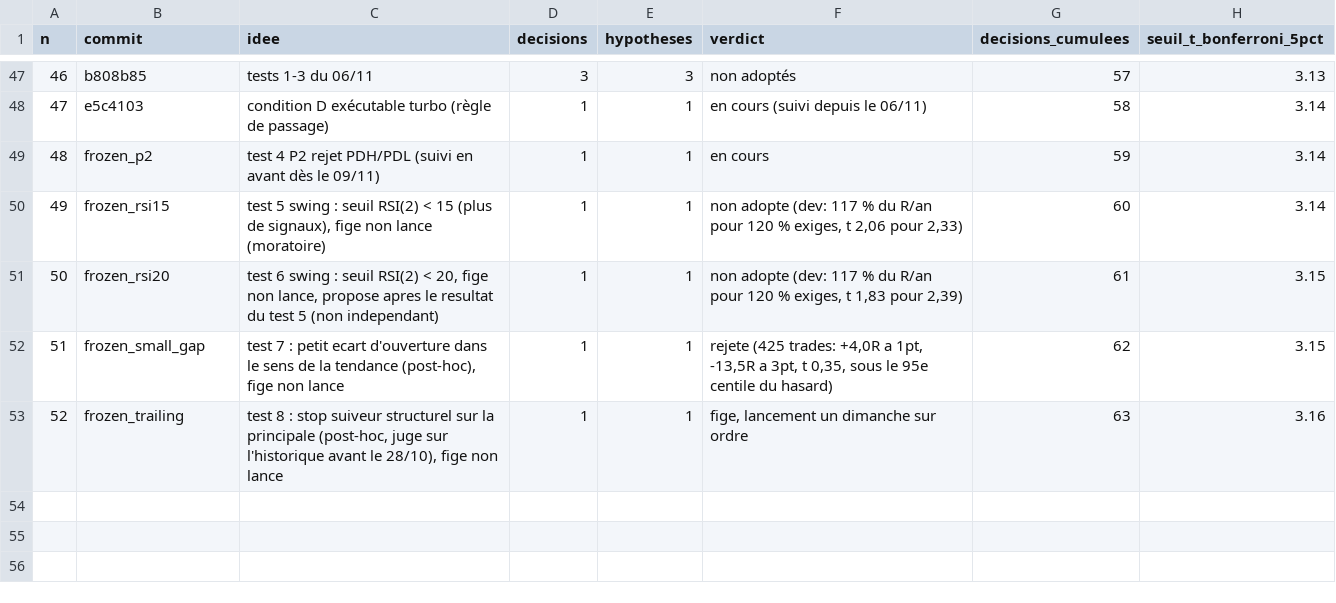
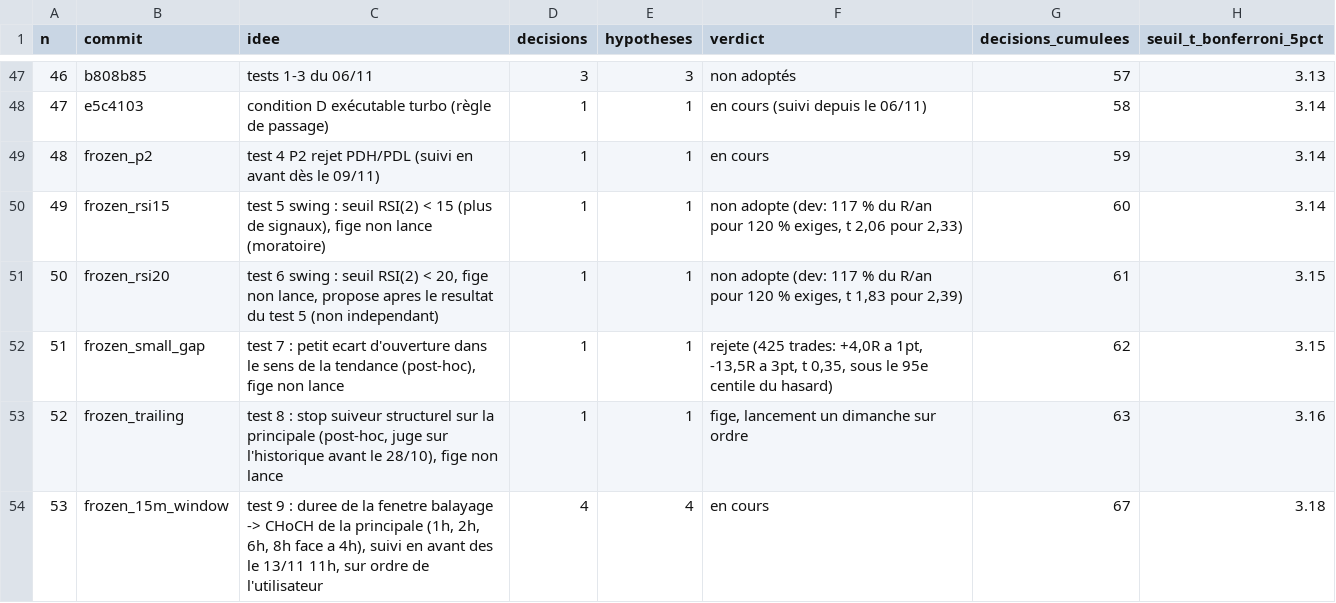
Before and after one commit to loljack01/AutoTrader, a CSV file: docs/registre_tests.csv, drawn as a sheet; only a part is shown, gaps mark what is left out.

```diff
--- a/docs/registre_tests.csv
+++ b/docs/registre_tests.csv
@@ -53 +53,2 @@ n,commit,idee,decisions,hypotheses,verdict,decisions_cumulees,seuil_t_bonferroni
 52,frozen_trailing,"test 8 : stop suiveur structurel sur la principale (post-hoc, juge sur l'historique avant le 28/10), fige non lance",1,1,"fige, lancement un dimanche sur ordre",63,3.16
+53,frozen_15m_window,"test 9 : duree de la fenetre balayage -> CHoCH de la principale (1h, 2h, 6h, 8h face a 4h), suivi en avant des le 13/11 11h, sur ordre de l'utilisateur",4,4,en cours,67,3.18
```
Also changed, not shown: 3 other files.
